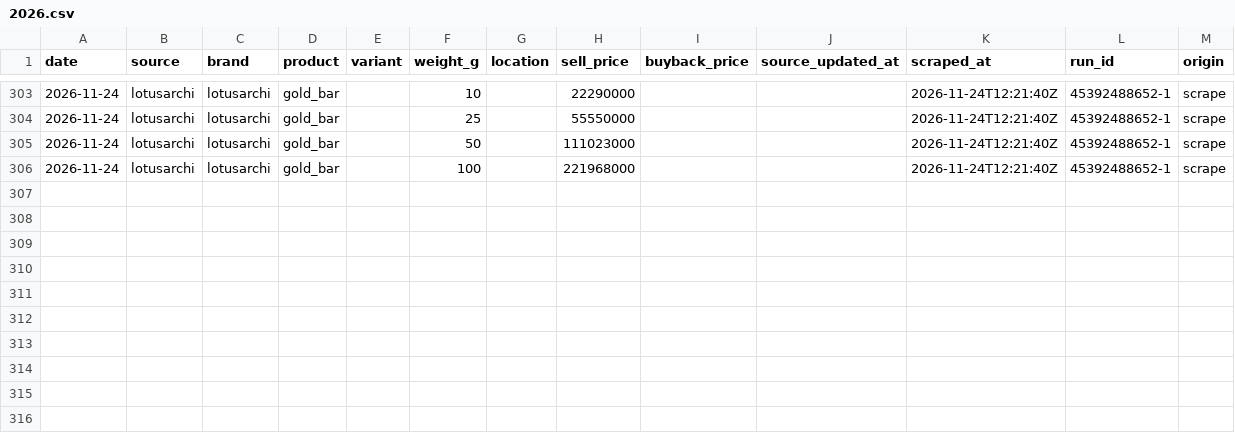
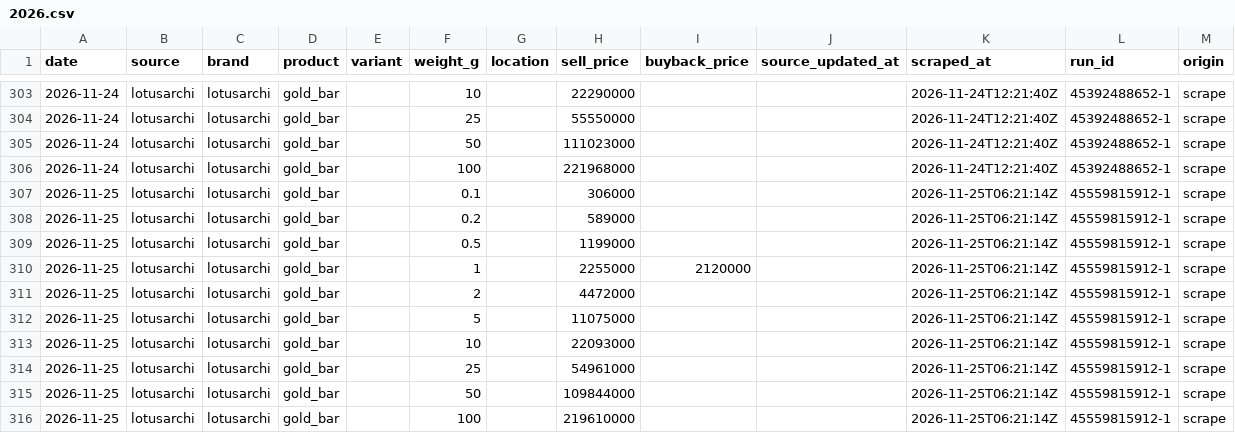
Before and after one commit to hafidznrg/gold-price-tracker, a CSV file: data/prices/lotusarchi/2026.csv, drawn as a sheet; only a part is shown, gaps mark what is left out.

```diff
--- a/data/prices/lotusarchi/2026.csv
+++ b/data/prices/lotusarchi/2026.csv
@@ -306 +306,11 @@ date,source,brand,product,variant,weight_g,location,sell_price,buyback_price,sou
 2026-11-24,lotusarchi,lotusarchi,gold_bar,,100,,221968000,,,2026-11-24T12:21:40Z,45392488652-1,scrape
+2026-11-25,lotusarchi,lotusarchi,gold_bar,,0.1,,306000,,,2026-11-25T06:21:14Z,45559815912-1,scrape
+2026-11-25,lotusarchi,lotusarchi,gold_bar,,0.2,,589000,,,2026-11-25T06:21:14Z,45559815912-1,scrape
+2026-11-25,lotusarchi,lotusarchi,gold_bar,,0.5,,1199000,,,2026-11-25T06:21:14Z,45559815912-1,scrape
+2026-11-25,lotusarchi,lotusarchi,gold_bar,,1,,2255000,2120000,,2026-11-25T06:21:14Z,45559815912-1,scrape
+2026-11-25,lotusarchi,lotusarchi,gold_bar,,2,,4472000,,,2026-11-25T06:21:14Z,45559815912-1,scrape
+2026-11-25,lotusarchi,lotusarchi,gold_bar,,5,,11075000,,,2026-11-25T06:21:14Z,45559815912-1,scrape
+2026-11-25,lotusarchi,lotusarchi,gold_bar,,10,,22093000,,,2026-11-25T06:21:14Z,45559815912-1,scrape
+2026-11-25,lotusarchi,lotusarchi,gold_bar,,25,,54961000,,,2026-11-25T06:21:14Z,45559815912-1,scrape
+2026-11-25,lotusarchi,lotusarchi,gold_bar,,50,,109844000,,,2026-11-25T06:21:14Z,45559815912-1,scrape
+2026-11-25,lotusarchi,lotusarchi,gold_bar,,100,,219610000,,,2026-11-25T06:21:14Z,45559815912-1,scrape
```
Also changed, not shown: data/prices/ubslifestyle/2026.csv, 4 other files.
